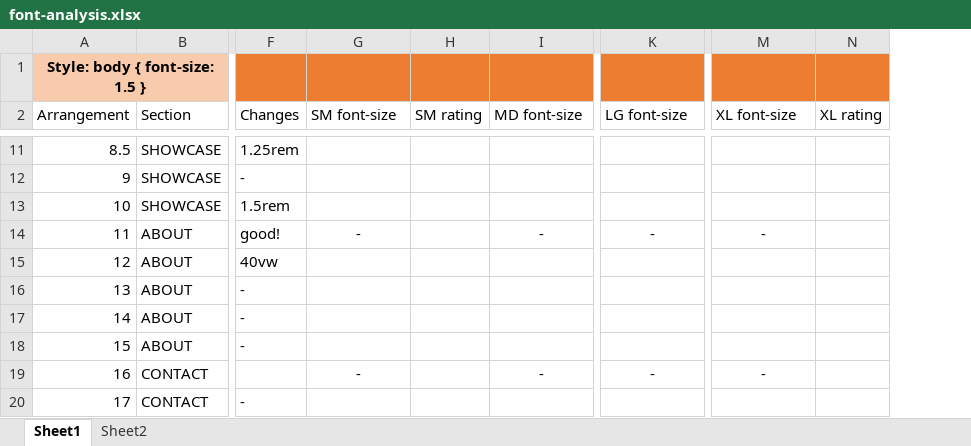
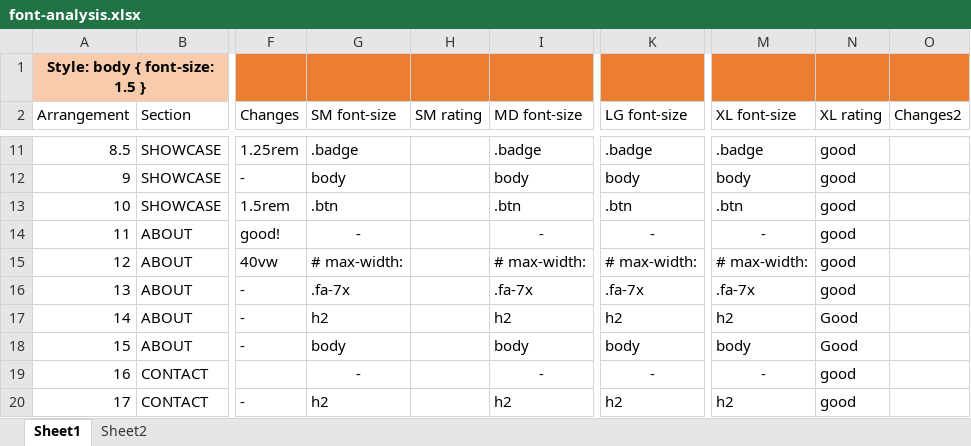
Before and after one commit to danzhaas/danzhaas.github.io, an Excel workbook: portfolio-bootstrap/font-analysis.xlsx, sheet Sheet1, drawn as a sheet; only a part is shown, gaps mark what is left out; values as stored, in another font and other column widths than the file's, no borders; table styles not drawn; removed rows and columns are numbered as before the commit, all else as after; the diff covers the shown part only; the diff names each change by its address in the sheet, - before the commit and + after, or states it on an @@ line.

```diff
--- a/portfolio-bootstrap/font-analysis.xlsx (sheet Sheet1)
+++ b/portfolio-bootstrap/font-analysis.xlsx (sheet Sheet1)
-column N (XL rating), empty
+column N (XL rating), rows 11-20: good | good | good | good | good | good | Good | Good | good | good
+column O (Changes2), empty
-G11 (SM font-size): (empty)
+G11 (SM font-size): .badge
-I11 (MD font-size): (empty)
+I11 (MD font-size): .badge
-K11 (LG font-size): (empty)
+K11 (LG font-size): .badge
-M11 (XL font-size): (empty)
+M11 (XL font-size): .badge
-G12 (SM font-size): (empty)
+G12 (SM font-size): body
-I12 (MD font-size): (empty)
+I12 (MD font-size): body
-K12 (LG font-size): (empty)
+K12 (LG font-size): body
-M12 (XL font-size): (empty)
+M12 (XL font-size): body
-G13 (SM font-size): (empty)
+G13 (SM font-size): .btn
-I13 (MD font-size): (empty)
+I13 (MD font-size): .btn
-K13 (LG font-size): (empty)
+K13 (LG font-size): .btn
-M13 (XL font-size): (empty)
+M13 (XL font-size): .btn
-G15 (SM font-size): (empty)
+G15 (SM font-size): # max-width:
-I15 (MD font-size): (empty)
+I15 (MD font-size): # max-width:
-K15 (LG font-size): (empty)
+K15 (LG font-size): # max-width:
-M15 (XL font-size): (empty)
+M15 (XL font-size): # max-width:
-G16 (SM font-size): (empty)
+G16 (SM font-size): .fa-7x
-I16 (MD font-size): (empty)
+I16 (MD font-size): .fa-7x
-K16 (LG font-size): (empty)
+K16 (LG font-size): .fa-7x
-M16 (XL font-size): (empty)
+M16 (XL font-size): .fa-7x
-G17 (SM font-size): (empty)
+G17 (SM font-size): h2
-I17 (MD font-size): (empty)
+I17 (MD font-size): h2
-K17 (LG font-size): (empty)
+K17 (LG font-size): h2
-M17 (XL font-size): (empty)
+M17 (XL font-size): h2
-G18 (SM font-size): (empty)
+G18 (SM font-size): body
-I18 (MD font-size): (empty)
+I18 (MD font-size): body
-K18 (LG font-size): (empty)
+K18 (LG font-size): body
-M18 (XL font-size): (empty)
+M18 (XL font-size): body
-G20 (SM font-size): (empty)
+G20 (SM font-size): h2
-I20 (MD font-size): (empty)
+I20 (MD font-size): h2
-K20 (LG font-size): (empty)
+K20 (LG font-size): h2
-M20 (XL font-size): (empty)
+M20 (XL font-size): h2
```
Also changed, not shown: 36 edited cells elsewhere in this sheet, 7 other files.
